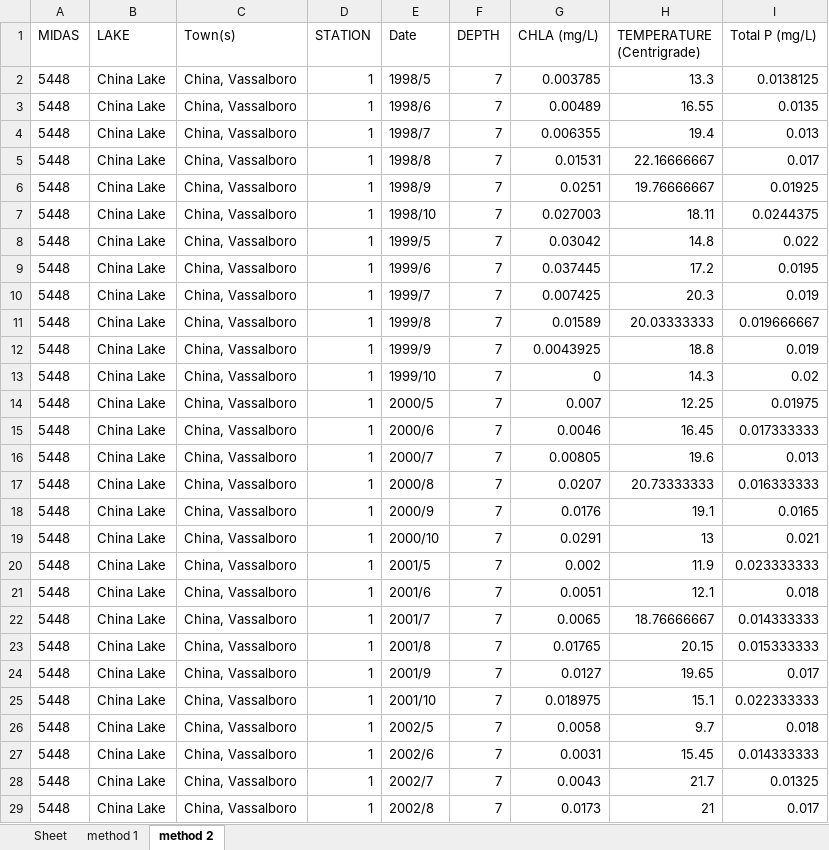
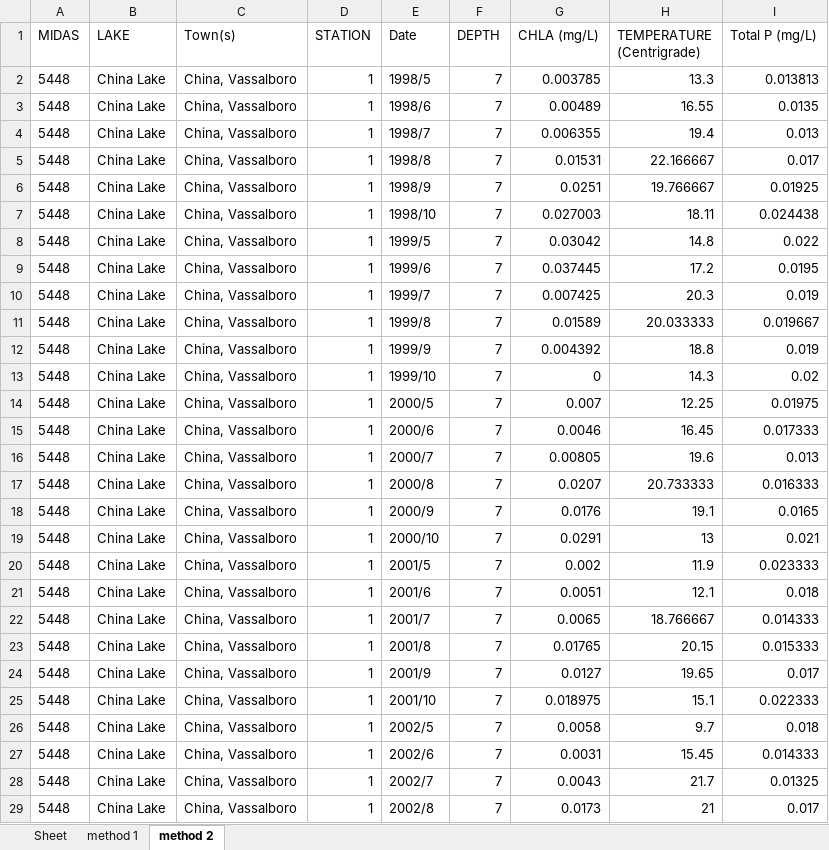
Before and after one commit to talentam/Machine-Learning-Coursework, an Excel workbook: code/lake_data/completeChinaLake.xlsx, sheet method 2, drawn as a sheet; only a part is shown; values as stored, in another font and other column widths than the file's, no borders; the diff covers the shown part only; the diff names each change by its address in the sheet, - before the commit and + after, or states it on an @@ line.

```diff
--- a/code/lake_data/completeChinaLake.xlsx (sheet method 2)
+++ b/code/lake_data/completeChinaLake.xlsx (sheet method 2)
-I2 (Total P (mg/L)): 0.0138125
+I2 (Total P (mg/L)): 0.013813
-H5 (TEMPERATURE (Centrigrade)): 22.16666667
+H5 (TEMPERATURE (Centrigrade)): 22.166667
-H6 (TEMPERATURE (Centrigrade)): 19.76666667
+H6 (TEMPERATURE (Centrigrade)): 19.766667
-I7 (Total P (mg/L)): 0.0244375
+I7 (Total P (mg/L)): 0.024438
-H11 (TEMPERATURE (Centrigrade)): 20.03333333
+H11 (TEMPERATURE (Centrigrade)): 20.033333
-I11 (Total P (mg/L)): 0.019666667
+I11 (Total P (mg/L)): 0.019667
-G12 (CHLA (mg/L)): 0.0043925
+G12 (CHLA (mg/L)): 0.004392
-I15 (Total P (mg/L)): 0.017333333
+I15 (Total P (mg/L)): 0.017333
-H17 (TEMPERATURE (Centrigrade)): 20.73333333
+H17 (TEMPERATURE (Centrigrade)): 20.733333
-I17 (Total P (mg/L)): 0.016333333
+I17 (Total P (mg/L)): 0.016333
-I20 (Total P (mg/L)): 0.023333333
+I20 (Total P (mg/L)): 0.023333
-H22 (TEMPERATURE (Centrigrade)): 18.76666667
+H22 (TEMPERATURE (Centrigrade)): 18.766667
-I22 (Total P (mg/L)): 0.014333333
+I22 (Total P (mg/L)): 0.014333
-I23 (Total P (mg/L)): 0.015333333
+I23 (Total P (mg/L)): 0.015333
-I25 (Total P (mg/L)): 0.022333333
+I25 (Total P (mg/L)): 0.022333
-I27 (Total P (mg/L)): 0.014333333
+I27 (Total P (mg/L)): 0.014333
```
Also changed, not shown: 27 edited cells elsewhere in this sheet, sheet method 1, 1 other file.
